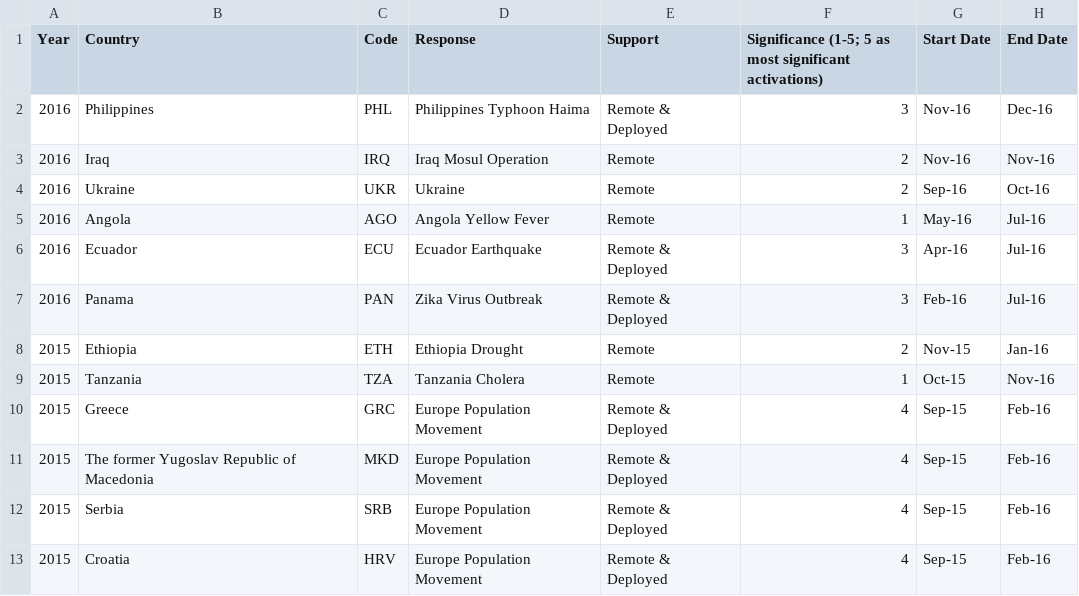
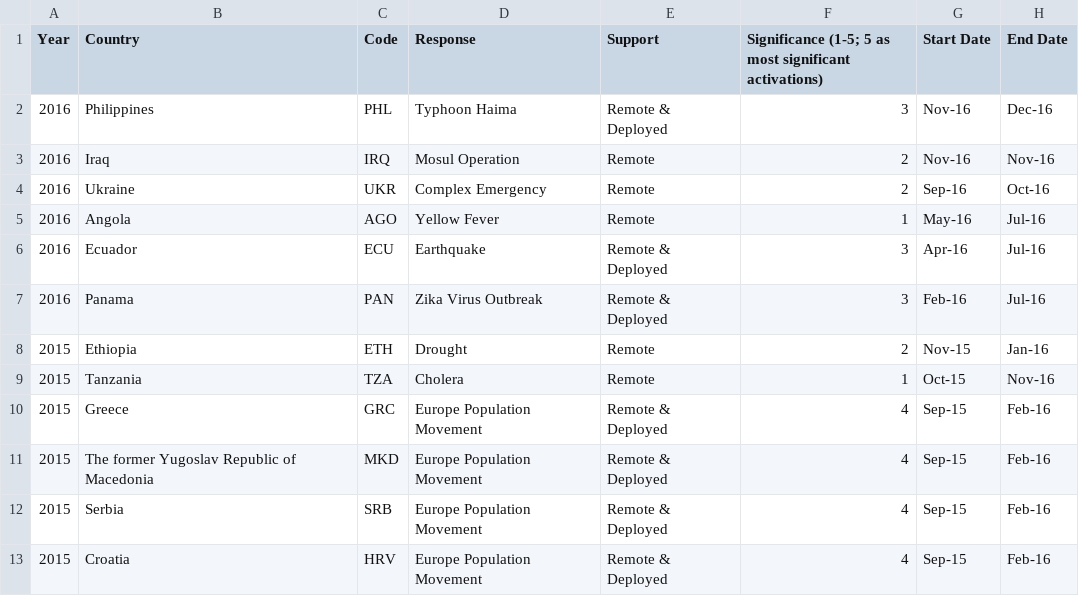
Before and after one commit to SonjaAM/sims-activation, a CSV file: SIMS Activation Log.csv, drawn as a sheet; only a part is shown; the diff covers the shown part only.

Commit message:
edit response column

```diff
--- a/SIMS Activation Log.csv
+++ b/SIMS Activation Log.csv
@@ -1,10 +1,10 @@
 Year,Country,Code,Response,Support,Significance (1-5; 5 as most significant activations),Start Date,End Date
-2016,Philippines,PHL,Philippines Typhoon Haima,Remote & Deployed,3,Nov-16,Dec-16
-2016,Iraq,IRQ,Iraq Mosul Operation,Remote,2,Nov-16,Nov-16
-2016,Ukraine,UKR,Ukraine,Remote,2,Sep-16,Oct-16
-2016,Angola,AGO,Angola Yellow Fever,Remote,1,May-16,Jul-16
-2016,Ecuador,ECU,Ecuador Earthquake,Remote & Deployed,3,Apr-16,Jul-16
+2016,Philippines,PHL,Typhoon Haima,Remote & Deployed,3,Nov-16,Dec-16
+2016,Iraq,IRQ,Mosul Operation,Remote,2,Nov-16,Nov-16
+2016,Ukraine,UKR,Complex Emergency,Remote,2,Sep-16,Oct-16
+2016,Angola,AGO,Yellow Fever,Remote,1,May-16,Jul-16
+2016,Ecuador,ECU,Earthquake,Remote & Deployed,3,Apr-16,Jul-16
 2016,Panama,PAN,Zika Virus Outbreak,Remote & Deployed,3,Feb-16,Jul-16
-2015,Ethiopia,ETH,Ethiopia Drought,Remote,2,Nov-15,Jan-16
-2015,Tanzania,TZA,Tanzania Cholera,Remote,1,Oct-15,Nov-16
+2015,Ethiopia,ETH,Drought,Remote,2,Nov-15,Jan-16
+2015,Tanzania,TZA,Cholera,Remote,1,Oct-15,Nov-16
 2015,Greece,GRC,Europe Population Movement,Remote & Deployed,4,Sep-15,Feb-16
```
Also changed, not shown: 13 edited cells elsewhere in this file.
